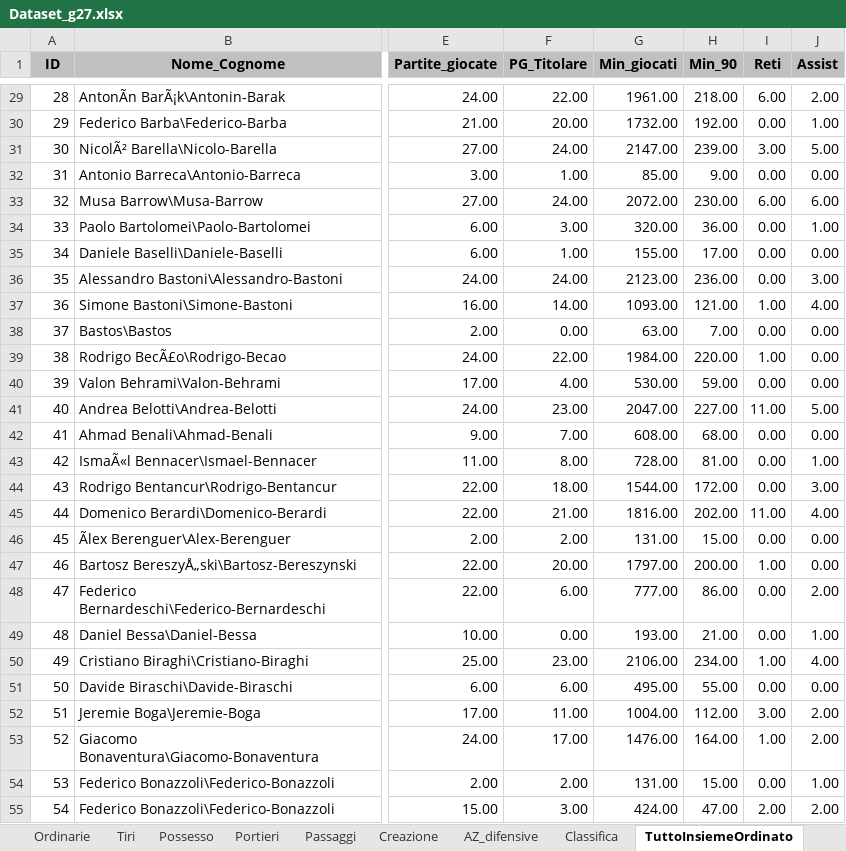
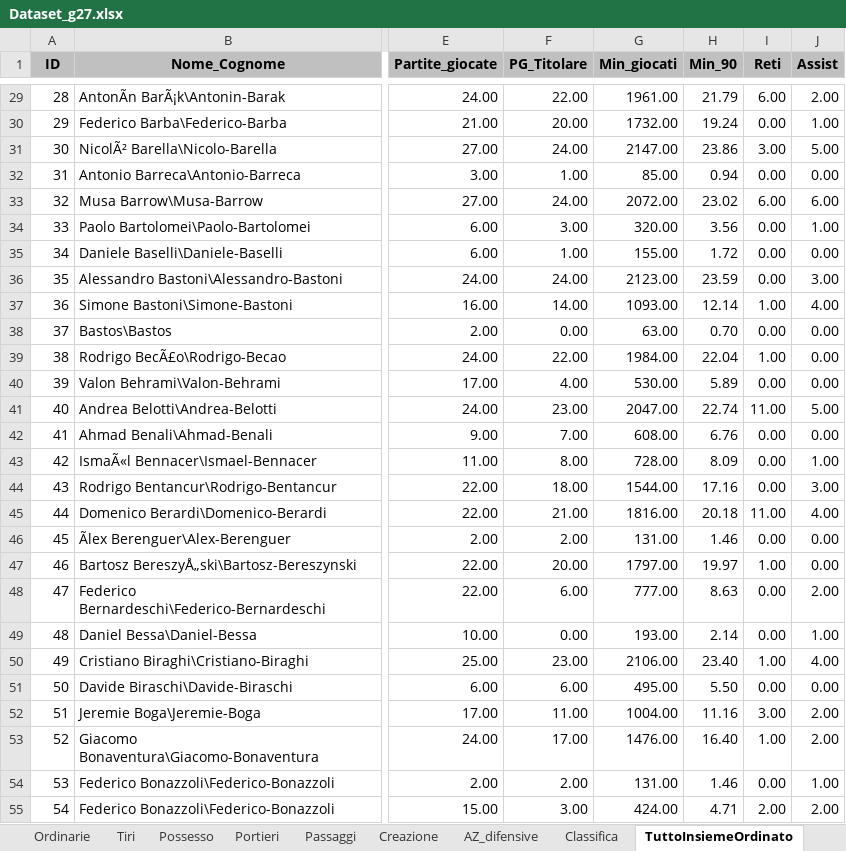
Before and after one commit to mikkmessi/ICON_Project, an Excel workbook: Dataset/Dataset_g27.xlsx, sheet TuttoInsiemeOrdinato, drawn as a sheet; only a part is shown, gaps mark what is left out; values as stored, in another font and other column widths than the file's, no borders; the diff covers the shown part only; the diff names each change by its address in the sheet, - before the commit and + after, or states it on an @@ line.

```diff
--- a/Dataset/Dataset_g27.xlsx (sheet TuttoInsiemeOrdinato)
+++ b/Dataset/Dataset_g27.xlsx (sheet TuttoInsiemeOrdinato)
-H29 (Min_90): 218.00
+H29 (Min_90): 21.79
-H30 (Min_90): 192.00
+H30 (Min_90): 19.24
-H31 (Min_90): 239.00
+H31 (Min_90): 23.86
-H32 (Min_90): 9.00
+H32 (Min_90): 0.94
-H33 (Min_90): 230.00
+H33 (Min_90): 23.02
-H34 (Min_90): 36.00
+H34 (Min_90): 3.56
-H35 (Min_90): 17.00
+H35 (Min_90): 1.72
-H36 (Min_90): 236.00
+H36 (Min_90): 23.59
-H37 (Min_90): 121.00
+H37 (Min_90): 12.14
-H38 (Min_90): 7.00
+H38 (Min_90): 0.70
-H39 (Min_90): 220.00
+H39 (Min_90): 22.04
-H40 (Min_90): 59.00
+H40 (Min_90): 5.89
-H41 (Min_90): 227.00
+H41 (Min_90): 22.74
-H42 (Min_90): 68.00
+H42 (Min_90): 6.76
-H43 (Min_90): 81.00
+H43 (Min_90): 8.09
-H44 (Min_90): 172.00
+H44 (Min_90): 17.16
-H45 (Min_90): 202.00
+H45 (Min_90): 20.18
-H46 (Min_90): 15.00
+H46 (Min_90): 1.46
-H47 (Min_90): 200.00
+H47 (Min_90): 19.97
-H48 (Min_90): 86.00
+H48 (Min_90): 8.63
-H49 (Min_90): 21.00
+H49 (Min_90): 2.14
-H50 (Min_90): 234.00
+H50 (Min_90): 23.40
-H51 (Min_90): 55.00
+H51 (Min_90): 5.50
-H52 (Min_90): 112.00
+H52 (Min_90): 11.16
-H53 (Min_90): 164.00
+H53 (Min_90): 16.40
-H54 (Min_90): 15.00
+H54 (Min_90): 1.46
-H55 (Min_90): 47.00
+H55 (Min_90): 4.71
```
Also changed, not shown: 552 edited cells elsewhere in this sheet.
